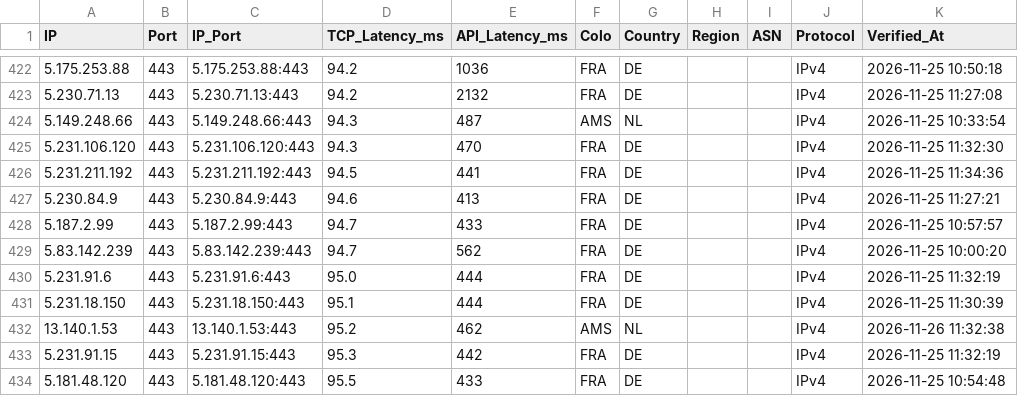
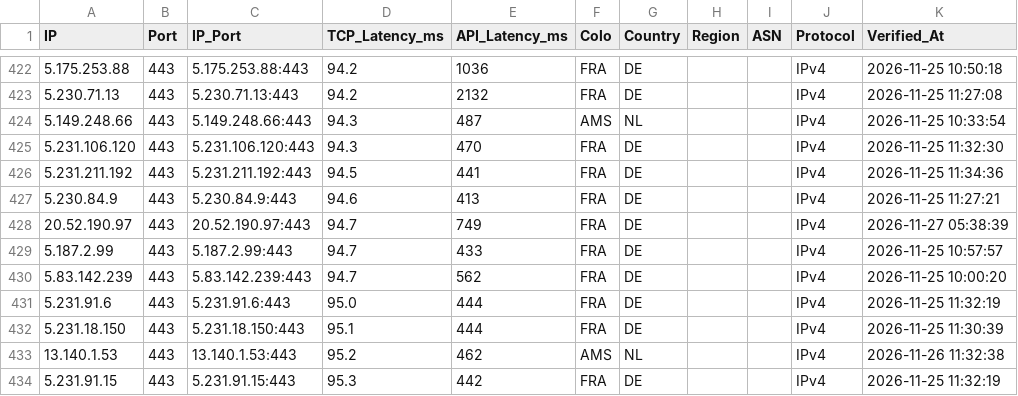
Before and after one commit to hjnzx01/ce-text-2, a CSV file: output/cf_verified.csv, drawn as a sheet; only a part is shown, gaps mark what is left out; the shorter side is filled out with more unchanged rows; the diff names each change by its address in the sheet, - before the commit and + after, or states it on an @@ line.

```diff
--- a/output/cf_verified.csv
+++ b/output/cf_verified.csv
+row 428: 20.52.190.97 | 443 | 20.52.190.97:443 | 94.7 | 749 | FRA | DE |  |  | IPv4 | 2026-11-27 05:38:39
```
Also changed, not shown: 3 other files.
